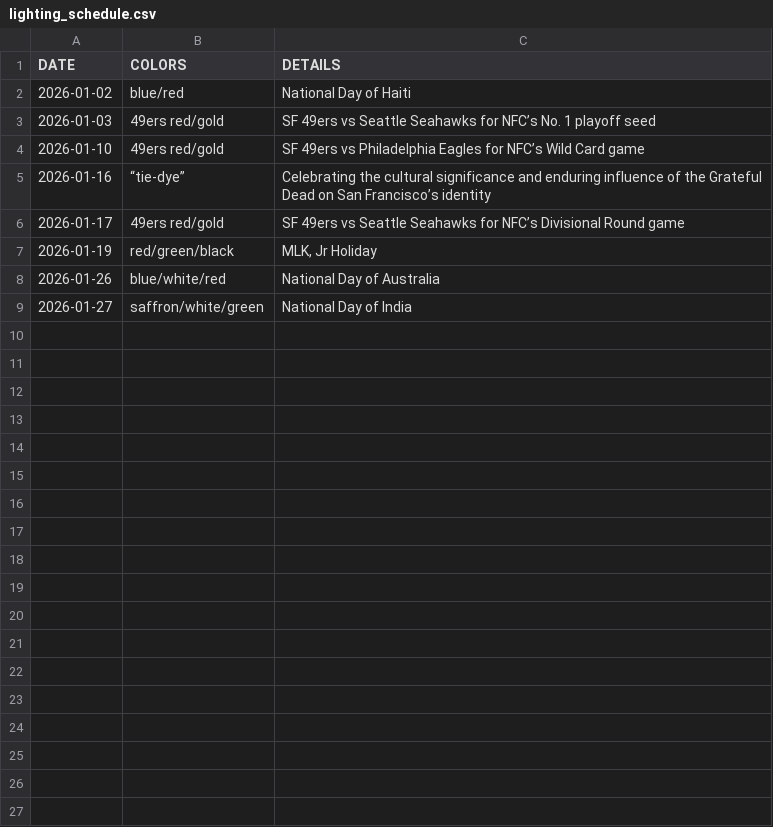
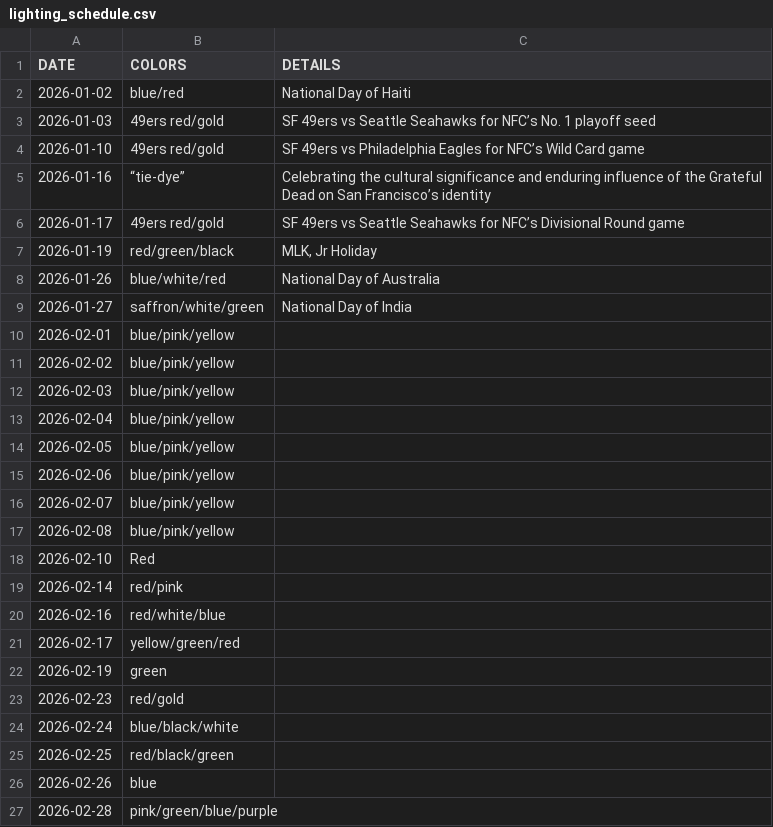
Before and after one commit to Robelius/sf-city-hall-lighting-calendar, a CSV file: lighting_schedule.csv, drawn as a sheet; the diff names each change by its address in the sheet, - before the commit and + after, or states it on an @@ line.

```diff
--- a/lighting_schedule.csv
+++ b/lighting_schedule.csv
+row 10: 2026-02-01 | blue/pink/yellow
+row 11: 2026-02-02 | blue/pink/yellow
+row 12: 2026-02-03 | blue/pink/yellow
+row 13: 2026-02-04 | blue/pink/yellow
+row 14: 2026-02-05 | blue/pink/yellow
+row 15: 2026-02-06 | blue/pink/yellow
+row 16: 2026-02-07 | blue/pink/yellow
+row 17: 2026-02-08 | blue/pink/yellow
+row 18: 2026-02-10 | Red
+row 19: 2026-02-14 | red/pink
+row 20: 2026-02-16 | red/white/blue
+row 21: 2026-02-17 | yellow/green/red
+row 22: 2026-02-19 | green
+row 23: 2026-02-23 | red/gold
+row 24: 2026-02-24 | blue/black/white
+row 25: 2026-02-25 | red/black/green
+row 26: 2026-02-26 | blue
+row 27: 2026-02-28 | pink/green/blue/purple
```
Also changed, not shown: 1 other file.
